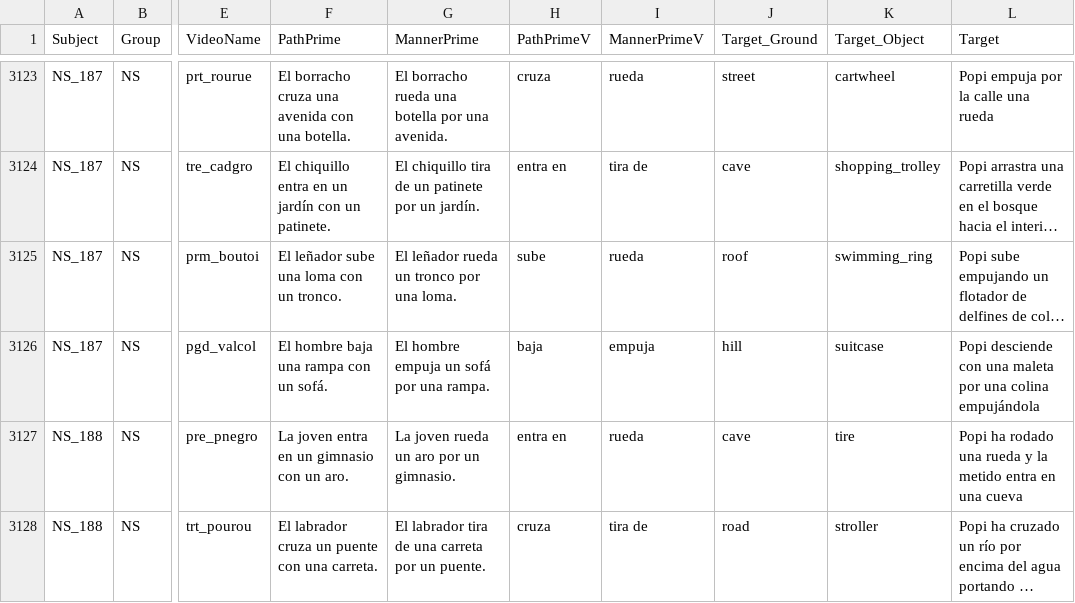
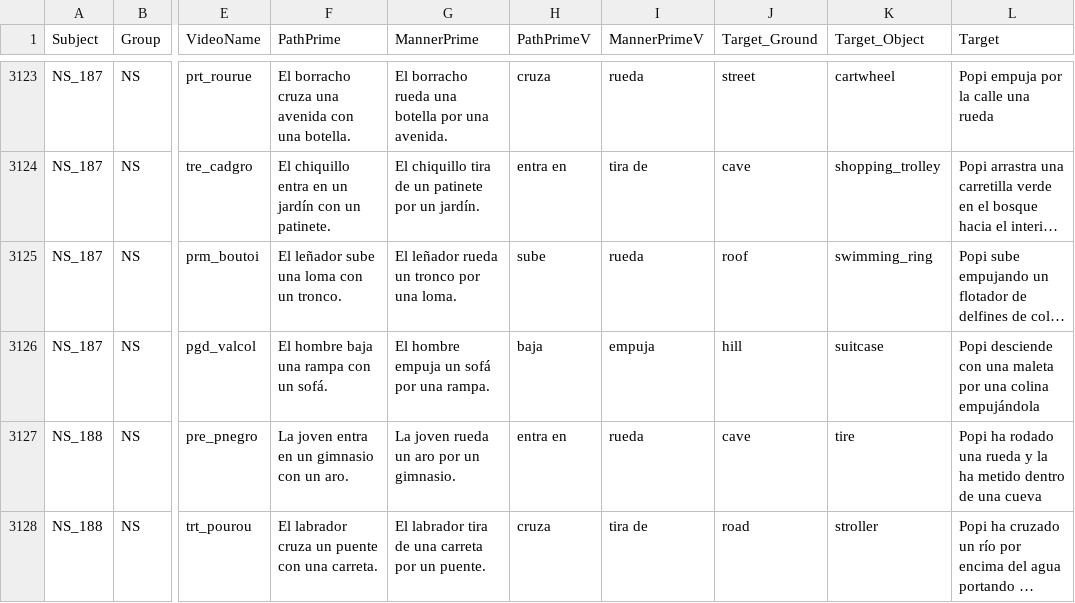
Before and after one commit to montero-melis/L2_motion_lexicalisation_priming, a CSV file: data/data_verbal_transcribed.csv, drawn as a sheet; only a part is shown, gaps mark what is left out; long unchanged cells end in …; the diff covers the shown part only; the diff names each change by its address in the sheet, - before the commit and + after, or states it on an @@ line.

```diff
--- a/data/data_verbal_transcribed.csv
+++ b/data/data_verbal_transcribed.csv
-L3127 (Target): …y la metido entra en una cueva
+L3127 (Target): …y la ha metido dentro de una cueva
```
Also changed, not shown: 8 edited cells elsewhere in this file, data/data_verbal_transcribed_full.csv, data/vocabulary.csv, 4 other files.
